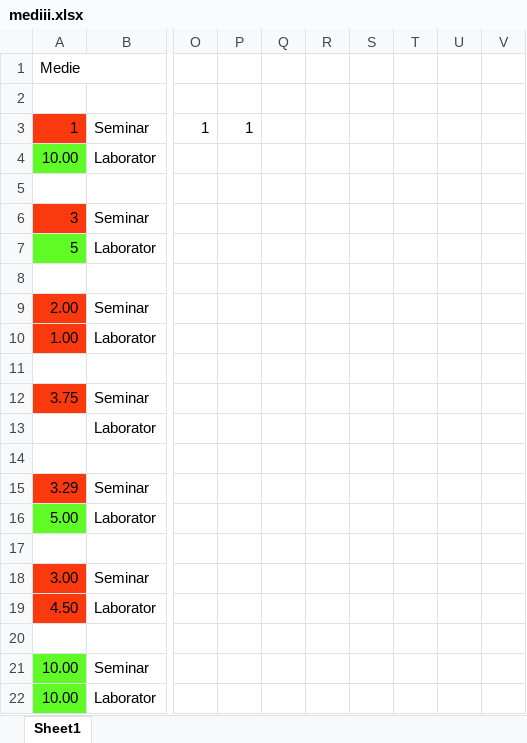
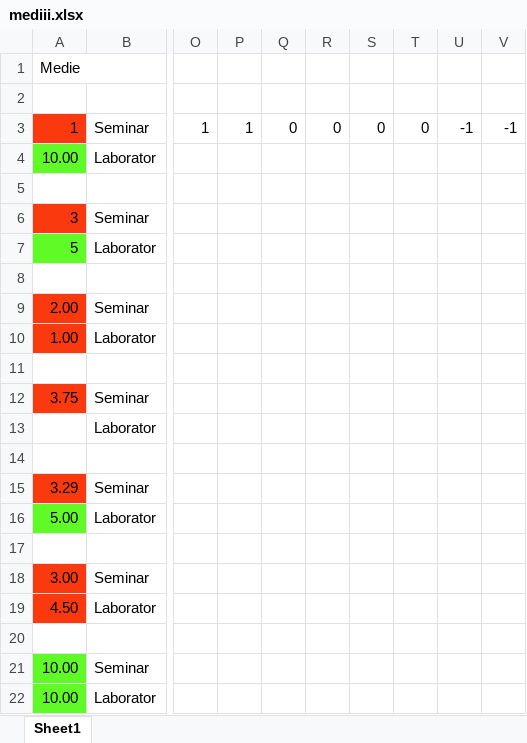
Before and after one commit to RadeoalaPaul/automatizare_medii, an Excel workbook: mediii.xlsx, sheet Sheet1, drawn as a sheet; only a part is shown, gaps mark what is left out; values as stored, in another font and other column widths than the file's, no borders; the diff names each change by its address in the sheet, - before the commit and + after, or states it on an @@ line.

Commit message:
a
a

```diff
--- a/mediii.xlsx (sheet Sheet1)
+++ b/mediii.xlsx (sheet Sheet1)
-Q3: (empty)
+Q3: 0
-R3: (empty)
+R3: 0
-S3: (empty)
+S3: 0
-T3: (empty)
+T3: 0
-U3: (empty)
+U3: -1
-V3: (empty)
+V3: -1
```
